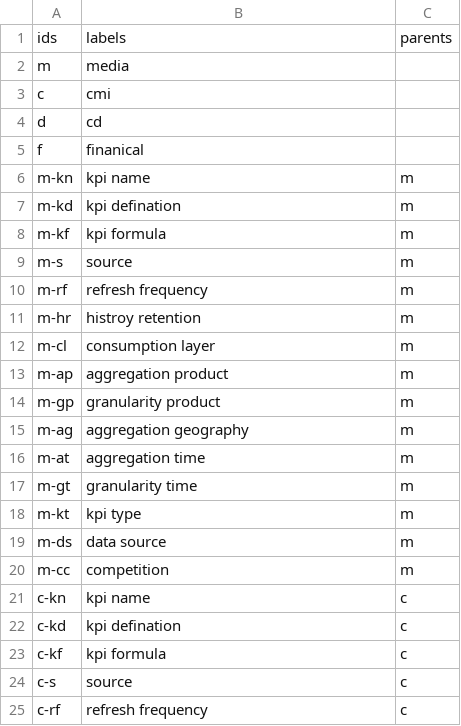
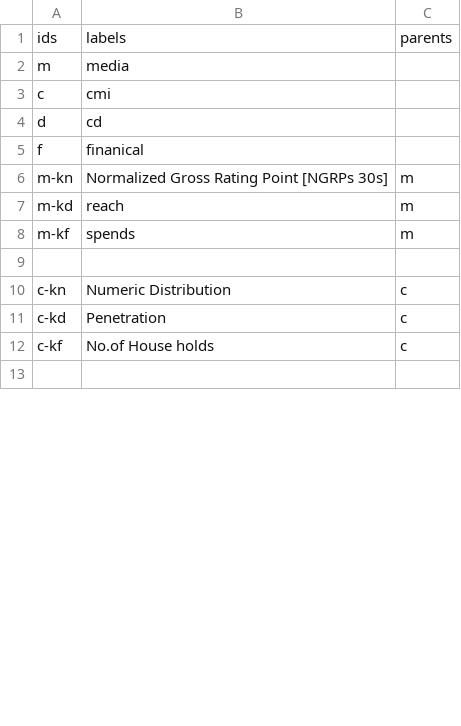
Before and after one commit to Kartiksb111/HUL, a CSV file: HUL.csv, drawn as a sheet; only a part is shown; the diff covers the shown part only.

Commit message:
Add files via upload

```diff
--- a/HUL.csv
+++ b/HUL.csv
@@ -5,21 +5,9 @@ d,cd,
 f,finanical,
-m-kn,kpi name,m
-m-kd,kpi defination,m
-m-kf,kpi formula,m
-m-s,source,m
-m-rf,refresh frequency,m
-m-hr,histroy retention,m
-m-cl,consumption layer,m
-m-ap,aggregation product,m
-m-gp,granularity product,m
-m-ag,aggregation geography,m
-m-at,aggregation time,m
-m-gt,granularity time,m
-m-kt,kpi type,m
-m-ds,data source,m
-m-cc,competition,m
-c-kn,kpi name,c
-c-kd,kpi defination,c
-c-kf,kpi formula,c
-c-s,source,c
-c-rf,refresh frequency,c
+m-kn,Normalized Gross Rating Point [NGRPs 30s],m
+m-kd,reach,m
+m-kf,spends,m
+,,
+c-kn,Numeric Distribution,c
+c-kd,Penetration,c
+c-kf,No.of House holds,c
+,,
```
Also changed, not shown: 33 removed rows and 9 edited cells elsewhere in this file.
